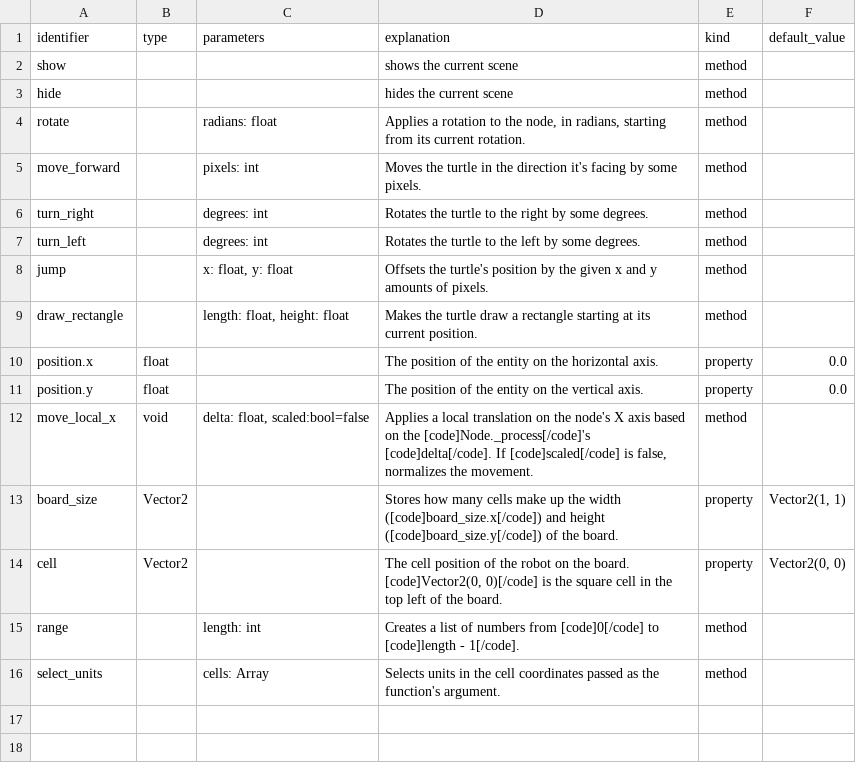
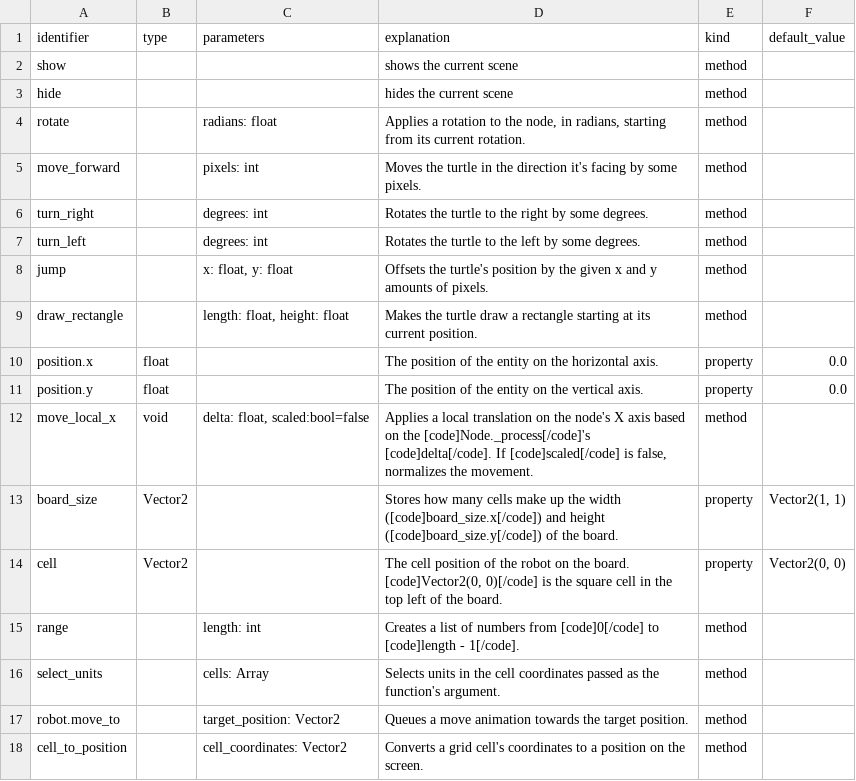
Before and after one commit to paddy-exe/learn-gdscript, a CSV file: course/documentation.csv, drawn as a sheet; the diff names each change by its address in the sheet, - before the commit and + after, or states it on an @@ line.

```diff
--- a/course/documentation.csv
+++ b/course/documentation.csv
+row 17: robot.move_to |  | target_position: Vector2 | Queues a move animation towards the target position. | method
+row 18: cell_to_position |  | cell_coordinates: Vector2 | Converts a grid cell's coordinates to a position on the screen. | method
```
Also changed, not shown: 9 other files.
